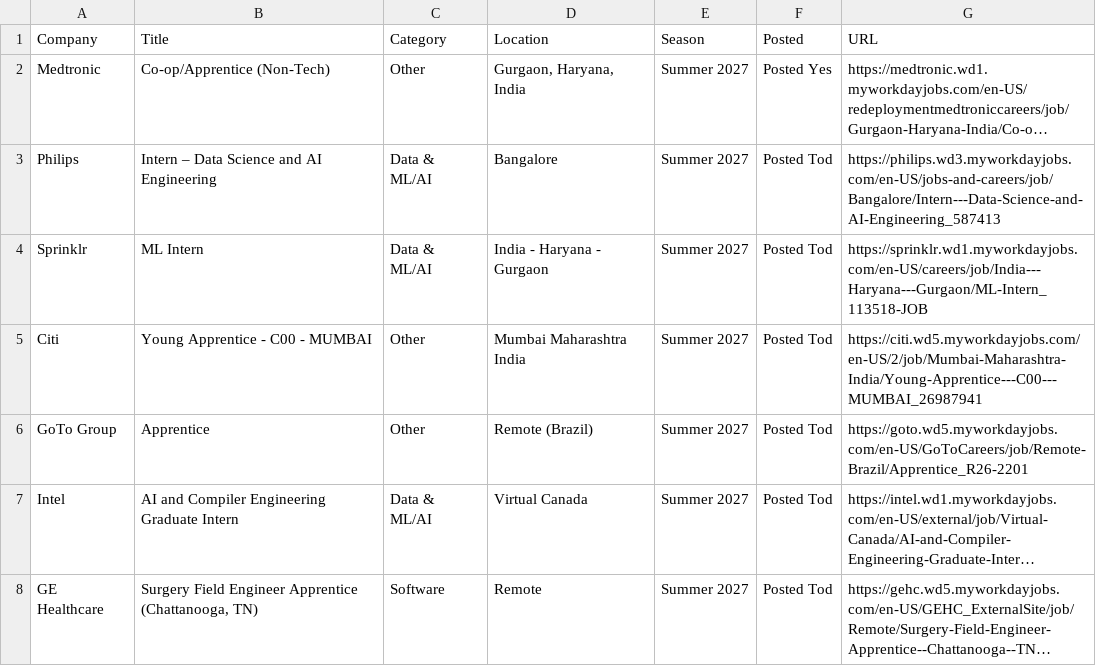
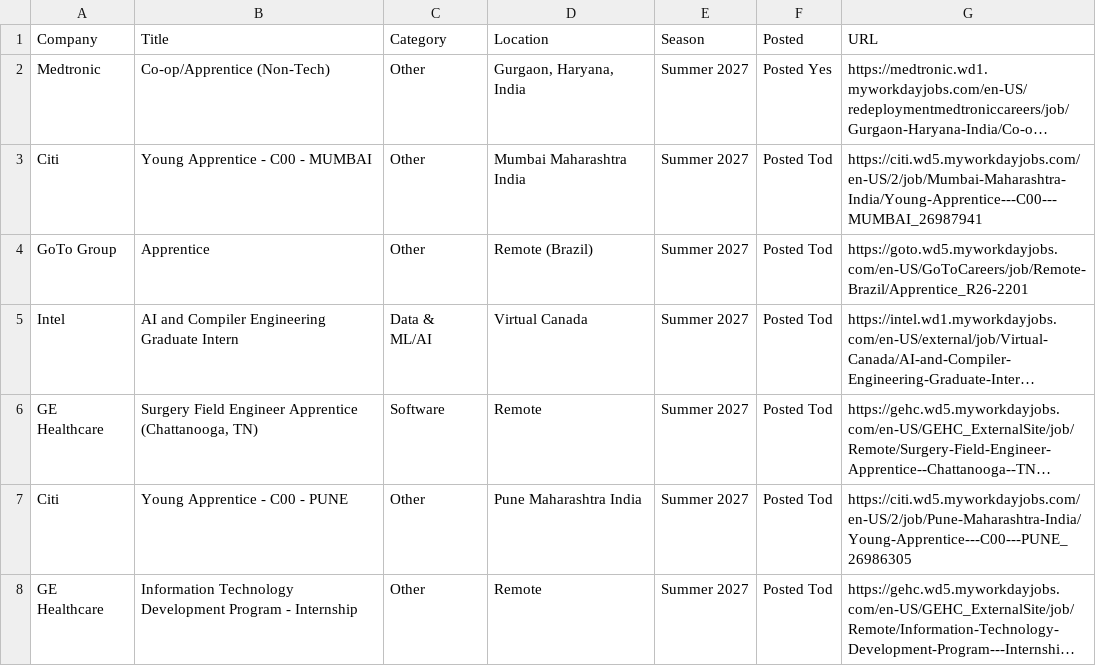
Before and after one commit to 10vulture1005/interns-work, a CSV file: data/internships.csv, drawn as a sheet; only a part is shown; the shorter side is filled out with more unchanged rows; long unchanged cells end in …; the diff names each change by its address in the sheet, - before the commit and + after, or states it on an @@ line.

Commit message:
chore: update internships (2026-09-22 21:17 UTC)

```diff
--- a/data/internships.csv
+++ b/data/internships.csv
-row 3: Philips | Intern – Data Science and AI Engineering | Data & ML/AI | Bangalore | Summer 2027 | Posted Tod | https://philips.wd3.myworkdayjobs.com/en-US/jobs-and-careers/job/Bangalore/Intern---Data-Science-and-AI-Engineering_587413
-row 4: Sprinklr | ML Intern | Data & ML/AI | India - Haryana - Gurgaon | Summer 2027 | Posted Tod | https://sprinklr.wd1.myworkdayjobs.com/en-US/careers/job/India---Haryana---Gurgaon/ML-Intern_113518-JOB
```
Also changed, not shown: 9 other files.
